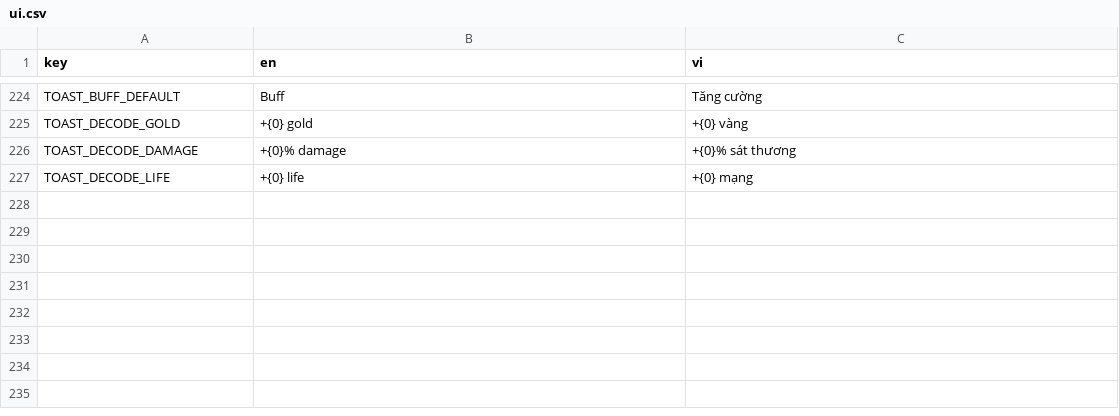
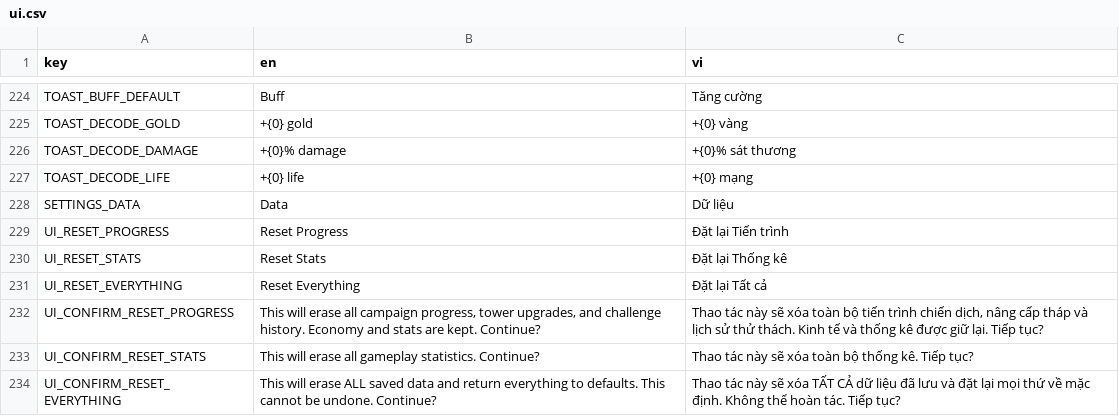
Before and after one commit to trongpong/last-signal, a CSV file: content/translations/ui.csv, drawn as a sheet; only a part is shown, gaps mark what is left out.

```diff
--- a/content/translations/ui.csv
+++ b/content/translations/ui.csv
@@ -227 +227,8 @@ TOAST_DECODE_DAMAGE,+{0}% damage,+{0}% sát thương
 TOAST_DECODE_LIFE,+{0} life,+{0} mạng
+SETTINGS_DATA,Data,Dữ liệu
+UI_RESET_PROGRESS,Reset Progress,Đặt lại Tiến trình
+UI_RESET_STATS,Reset Stats,Đặt lại Thống kê
+UI_RESET_EVERYTHING,Reset Everything,Đặt lại Tất cả
+UI_CONFIRM_RESET_PROGRESS,"This will erase all campaign progress, tower upgrades, and challenge history. Economy and stats are kept. Continue?","Thao tác này sẽ xóa toàn bộ tiến trình chiến dịch, nâng cấp tháp và lịch sử thử thách. Kinh tế và thống kê được giữ lại. Tiếp tục?"
+UI_CONFIRM_RESET_STATS,This will erase all gameplay statistics. Continue?,Thao tác này sẽ xóa toàn bộ thống kê. Tiếp tục?
+UI_CONFIRM_RESET_EVERYTHING,This will erase ALL saved data and return everything to defaults. This cannot be undone. Continue?,Thao tác này sẽ xóa TẤT CẢ dữ liệu đã lưu và đặt lại mọi thứ về mặc định. Không thể hoàn tác. Tiếp tục?
```
